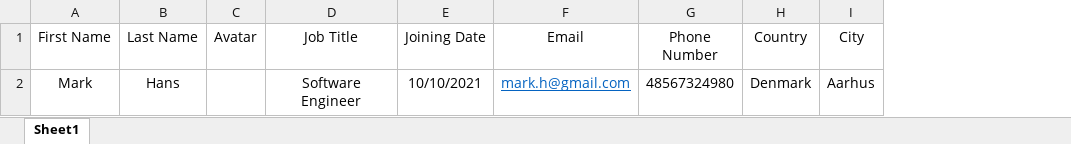
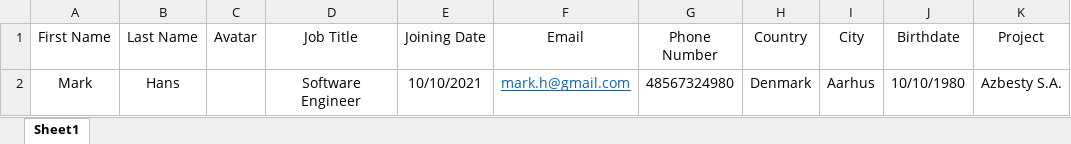
Before and after one commit to SzymkowskiDev/workforce-data-platform, an Excel workbook: io/uploads/new_employee.xlsx, sheet Sheet1, drawn as a sheet; values as stored, in another font and other column widths than the file's, no borders; the diff names each change by its address in the sheet, - before the commit and + after, or states it on an @@ line.

```diff
--- a/io/uploads/new_employee.xlsx (sheet Sheet1)
+++ b/io/uploads/new_employee.xlsx (sheet Sheet1)
+column J (Birthdate), row 2: 10/10/1980
+column K (Project), row 2: Azbesty S.A.
```
Also changed, not shown: 4 other files.
